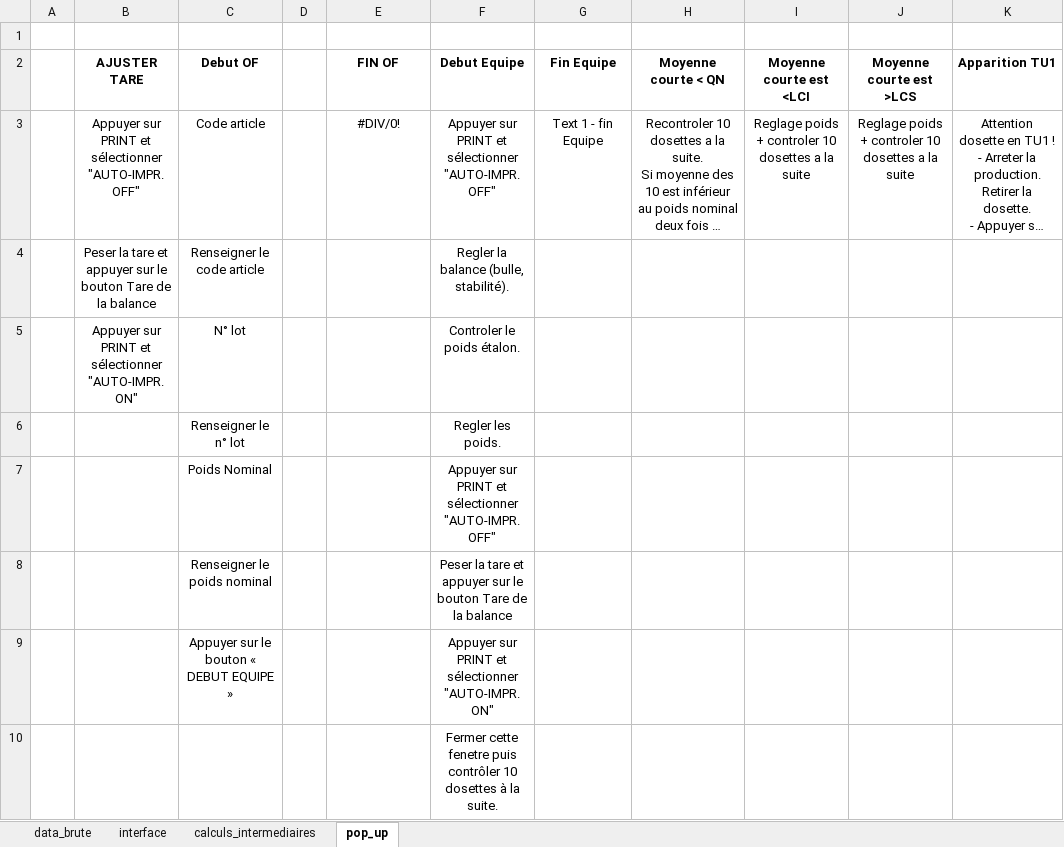
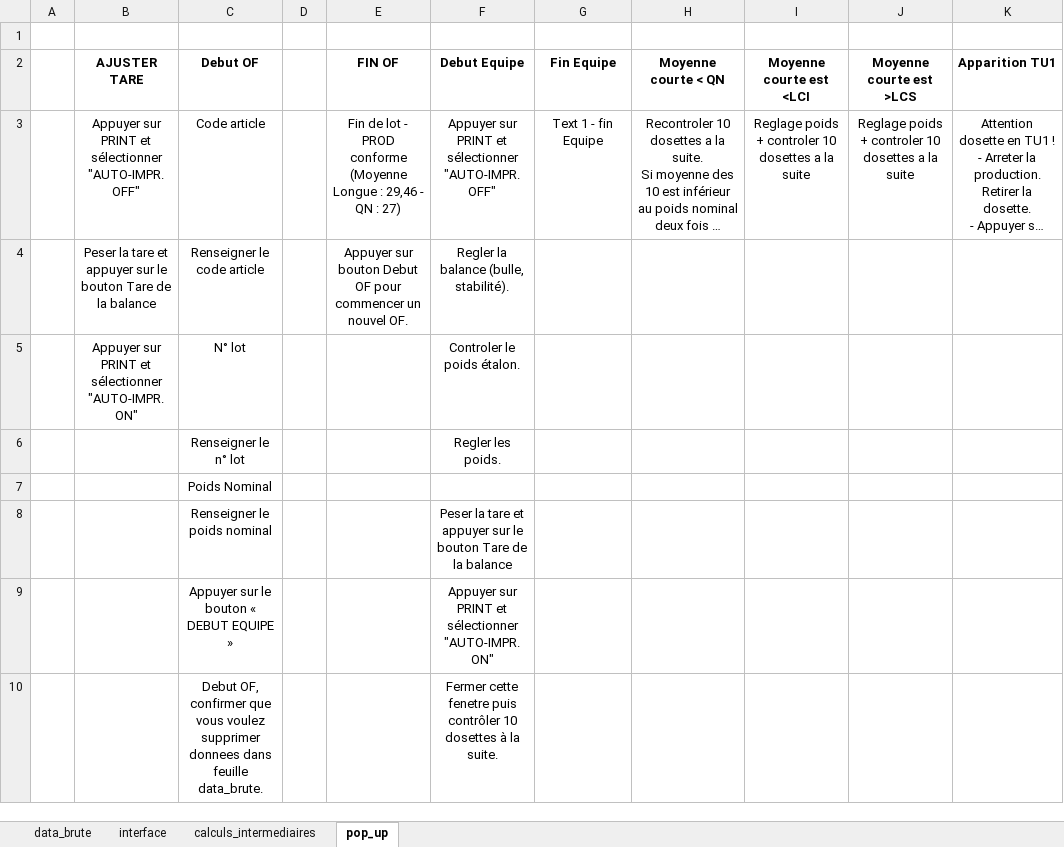
Before and after one commit to adasilva33/balance_solina, an Excel workbook: Balance.xlsm, sheet pop_up, drawn as a sheet; only a part is shown; long unchanged cells end in …; values as stored, in another font and other column widths than the file's, no borders; the diff names each change by its address in the sheet, - before the commit and + after, or states it on an @@ line.

Commit message:
- Unlock feuille pour écriture début OF - Figer volets data_brute - Fin OF: enregistrer copie en local puis serveur puis dire Appuyer sur Début OF. - Debut Equipe: enlever le bouton ajuster tare - Debut OF: demande si clean logique.. - Ajuster tare: logique updated - Ajuster axe -> pouvoir se recentrer sur le QN

```diff
--- a/Balance.xlsm (sheet pop_up)
+++ b/Balance.xlsm (sheet pop_up)
-E3 (FIN OF): #DIV/0!
+E3 (FIN OF): Fin de lot - PROD conforme (Moyenne Longue : 29,46 - QN : 27)
-E4 (FIN OF): (empty)
+E4 (FIN OF): Appuyer sur bouton Debut OF pour commencer un nouvel OF.
-F7 (Debut Equipe): Appuyer sur PRINT et sélectionner "AUTO-IMPR. OFF"
+F7 (Debut Equipe): (empty)
-C10 (Debut OF): (empty)
+C10 (Debut OF): Debut OF, confirmer que vous voulez supprimer donnees dans feuille data_brute.
```
Also changed, not shown: sheet data_brute, sheet calculs_intermediaires, sheet interface, charts or pictures, 9 other files.
